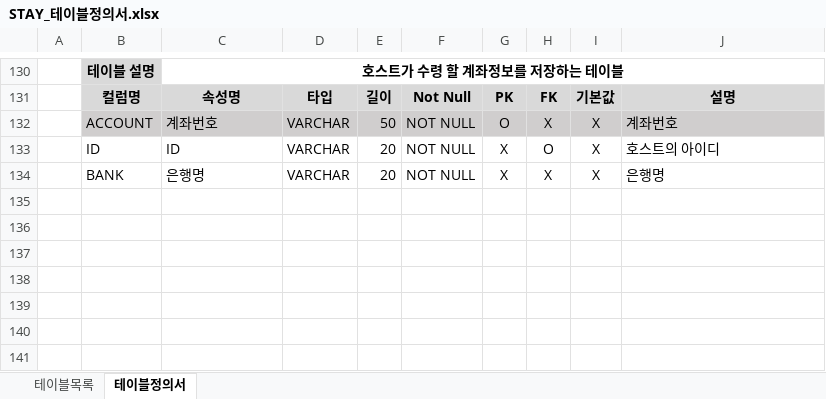
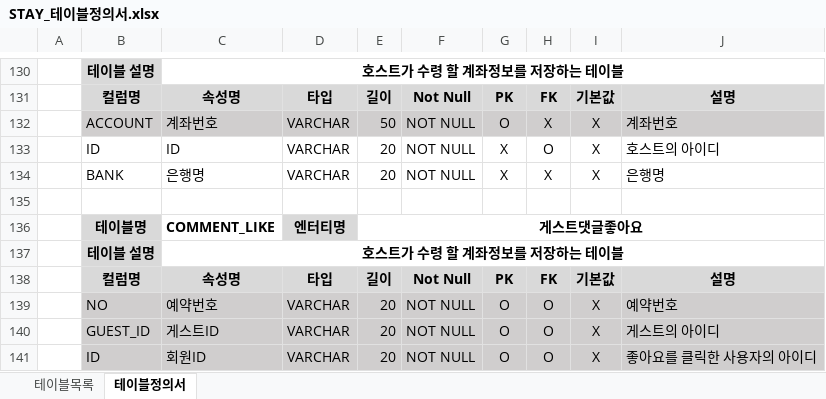
Before and after one commit to ImTaemin/Stay, an Excel workbook: 문서/DB/STAY_테이블정의서.xlsx, sheet 테이블정의서, drawn as a sheet; only a part is shown, gaps mark what is left out; values as stored, in another font and other column widths than the file's, no borders; the diff names each change by its address in the sheet, - before the commit and + after, or states it on an @@ line.

```diff
--- a/문서/DB/STAY_테이블정의서.xlsx (sheet 테이블정의서)
+++ b/문서/DB/STAY_테이블정의서.xlsx (sheet 테이블정의서)
+row 135: (empty)
+row 136:  | 테이블명 | COMMENT_LIKE | 엔터티명 | 게스트댓글좋아요
+row 137:  | 테이블 설명 | 호스트가 수령 할 계좌정보를 저장하는 테이블
+row 138:  | 컬럼명 | 속성명 | 타입 | 길이 | Not Null | PK | FK | 기본값 | 설명
+row 139:  | NO | 예약번호 | VARCHAR | 20 | NOT NULL | O | O | X | 예약번호
+row 140:  | GUEST_ID | 게스트ID | VARCHAR | 20 | NOT NULL | O | O | X | 게스트의 아이디
+row 141:  | ID | 회원ID | VARCHAR | 20 | NOT NULL | O | O | X | 좋아요를 클릭한 사용자의 아이디
```
Also changed, not shown: sheet 테이블목록, 10 other files.
